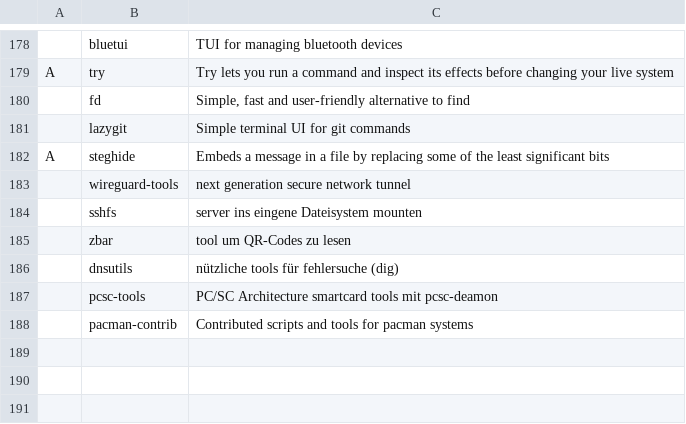
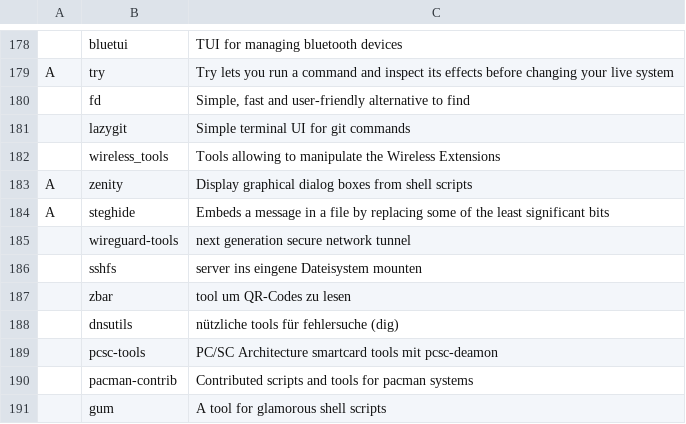
Before and after one commit to Sergi-us/SARBS, a CSV file: progs.csv, drawn as a sheet; only a part is shown, gaps mark what is left out.

Commit message:
neue Tools hinzugefügt

```diff
--- a/progs.csv
+++ b/progs.csv
@@ -181,2 +181,4 @@ A,try,"Try lets you run a command and inspect its effects before changing your l
 ,lazygit,"Simple terminal UI for git commands"
+,wireless_tools,"Tools allowing to manipulate the Wireless Extensions"
+A,zenity,"Display graphical dialog boxes from shell scripts"
 A,steghide,"Embeds a message in a file by replacing some of the least significant bits"
@@ -188 +190,2 @@ A,steghide,"Embeds a message in a file by replacing some of the least significan
 ,pacman-contrib,"Contributed scripts and tools for pacman systems"
+,gum,"A tool for glamorous shell scripts"
```
